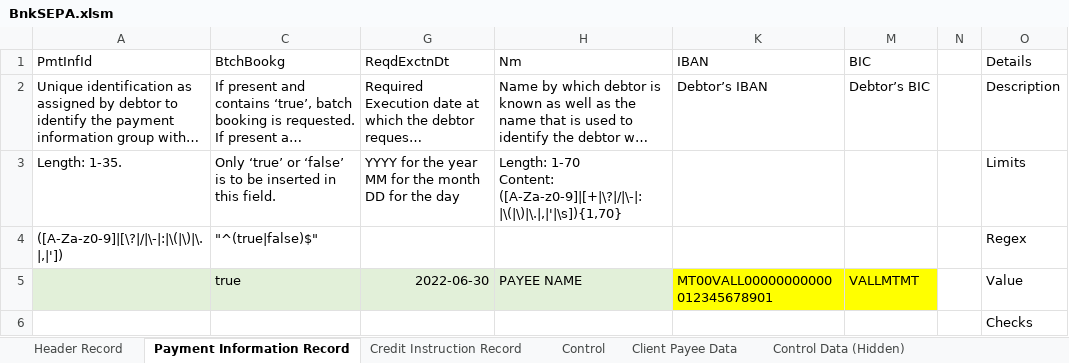
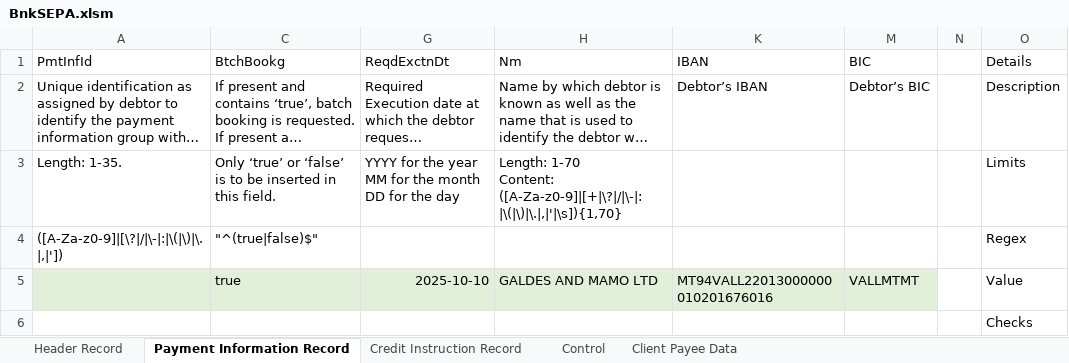
Before and after one commit to chribonn/bnkSEPA, an Excel workbook: xl/BnkSEPA.xlsm, sheet Payment Information Record, drawn as a sheet; long unchanged cells end in …; values as stored, in another font and other column widths than the file's, no borders; the diff names each change by its address in the sheet, - before the commit and + after, or states it on an @@ line.

```diff
--- a/xl/BnkSEPA.xlsm (sheet Payment Information Record)
+++ b/xl/BnkSEPA.xlsm (sheet Payment Information Record)
@@ sheet tab hidden: Control Data (Hidden) @@
-G5 (ReqdExctnDt): 2022-06-30
+G5 (ReqdExctnDt): 2025-10-10
-H5 (Nm): PAYEE NAME
+H5 (Nm): GALDES AND MAMO LTD
-K5 (IBAN): MT00VALL00000000000012345678901
+K5 (IBAN): MT94VALL22013000000010201676016
-K5 fill: #FFFF00
+K5 fill: #E2F0D9
-M5 fill: #FFFF00
+M5 fill: #E2F0D9
```
Also changed, not shown: sheet Credit Instruction Record, sheet Control, sheet Client Payee Data, sheet Header Record, hidden cells, charts or pictures, 2 other files.
